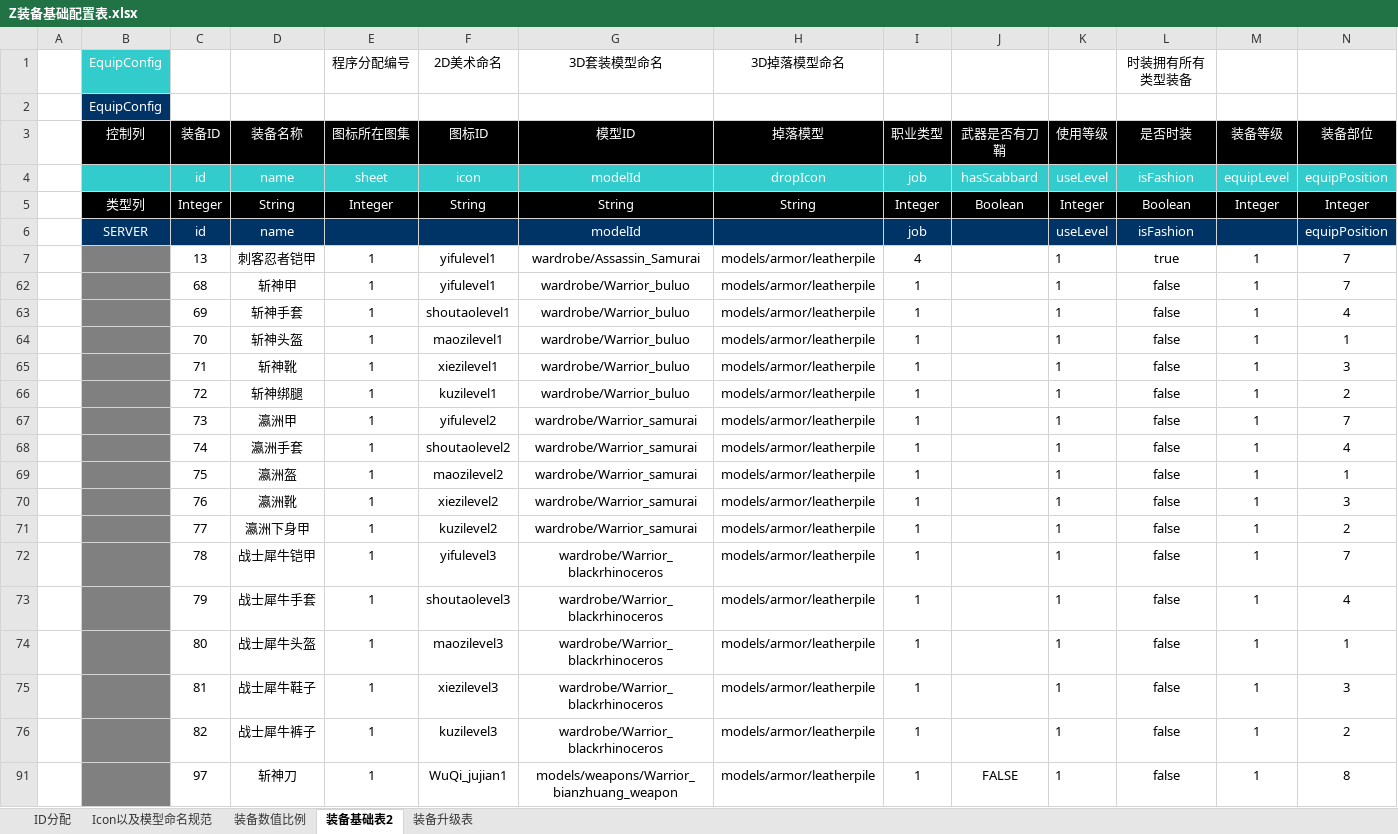
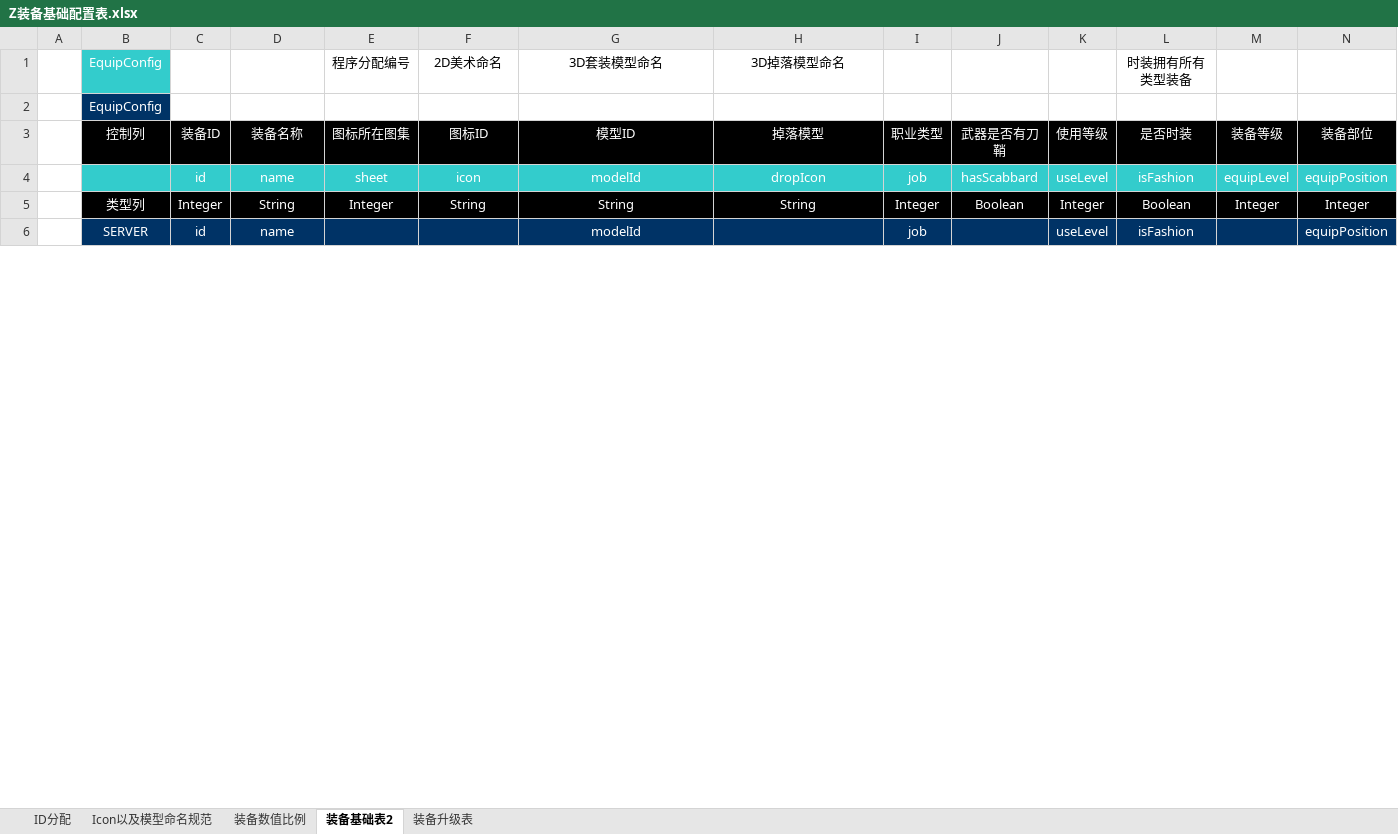
Before and after one commit to TagsRocks/mobaPeiZhi, an Excel workbook: 配置表/Z装备基础配置表.xlsx, sheet 装备基础表2, drawn as a sheet; only a part is shown; values as stored, in another font and other column widths than the file's, no borders; rows hold the shown columns only; the diff covers the shown part only; the diff names each change by its address in the sheet, - before the commit and + after, or states it on an @@ line.

```diff
--- a/配置表/Z装备基础配置表.xlsx (sheet 装备基础表2)
+++ b/配置表/Z装备基础配置表.xlsx (sheet 装备基础表2)
-row 7:  |  | 13 | 刺客忍者铠甲 | 1 | yifulevel1 | wardrobe/Assassin_Samurai | models/armor/leatherpile | 4 |  | 1 | true | 1 | 7
-row 62:  |  | 68 | 斩神甲 | 1 | yifulevel1 | wardrobe/Warrior_buluo | models/armor/leatherpile | 1 |  | 1 | false | 1 | 7
-row 63:  |  | 69 | 斩神手套 | 1 | shoutaolevel1 | wardrobe/Warrior_buluo | models/armor/leatherpile | 1 |  | 1 | false | 1 | 4
-row 64:  |  | 70 | 斩神头盔 | 1 | maozilevel1 | wardrobe/Warrior_buluo | models/armor/leatherpile | 1 |  | 1 | false | 1 | 1
-row 65:  |  | 71 | 斩神靴 | 1 | xiezilevel1 | wardrobe/Warrior_buluo | models/armor/leatherpile | 1 |  | 1 | false | 1 | 3
-row 66:  |  | 72 | 斩神绑腿 | 1 | kuzilevel1 | wardrobe/Warrior_buluo | models/armor/leatherpile | 1 |  | 1 | false | 1 | 2
-row 67:  |  | 73 | 瀛洲甲 | 1 | yifulevel2 | wardrobe/Warrior_samurai | models/armor/leatherpile | 1 |  | 1 | false | 1 | 7
-row 68:  |  | 74 | 瀛洲手套 | 1 | shoutaolevel2 | wardrobe/Warrior_samurai | models/armor/leatherpile | 1 |  | 1 | false | 1 | 4
-row 69:  |  | 75 | 瀛洲盔 | 1 | maozilevel2 | wardrobe/Warrior_samurai | models/armor/leatherpile | 1 |  | 1 | false | 1 | 1
-row 70:  |  | 76 | 瀛洲靴 | 1 | xiezilevel2 | wardrobe/Warrior_samurai | models/armor/leatherpile | 1 |  | 1 | false | 1 | 3
-row 71:  |  | 77 | 瀛洲下身甲 | 1 | kuzilevel2 | wardrobe/Warrior_samurai | models/armor/leatherpile | 1 |  | 1 | false | 1 | 2
-row 72:  |  | 78 | 战士犀牛铠甲 | 1 | yifulevel3 | wardrobe/Warrior_blackrhinoceros | models/armor/leatherpile | 1 |  | 1 | false | 1 | 7
-row 73:  |  | 79 | 战士犀牛手套 | 1 | shoutaolevel3 | wardrobe/Warrior_blackrhinoceros | models/armor/leatherpile | 1 |  | 1 | false | 1 | 4
-row 74:  |  | 80 | 战士犀牛头盔 | 1 | maozilevel3 | wardrobe/Warrior_blackrhinoceros | models/armor/leatherpile | 1 |  | 1 | false | 1 | 1
-row 75:  |  | 81 | 战士犀牛鞋子 | 1 | xiezilevel3 | wardrobe/Warrior_blackrhinoceros | models/armor/leatherpile | 1 |  | 1 | false | 1 | 3
-row 76:  |  | 82 | 战士犀牛裤子 | 1 | kuzilevel3 | wardrobe/Warrior_blackrhinoceros | models/armor/leatherpile | 1 |  | 1 | false | 1 | 2
-row 91:  |  | 97 | 斩神刀 | 1 | WuQi_jujian1 | models/weapons/Warrior_bianzhuang_weapon | models/armor/leatherpile | 1 | FALSE | 1 | false | 1 | 8
```
Also changed, not shown: 12 removed rows and 6 edited cells elsewhere in this sheet, hidden cells, 配置表/D道具基础配置表.xlsx.
